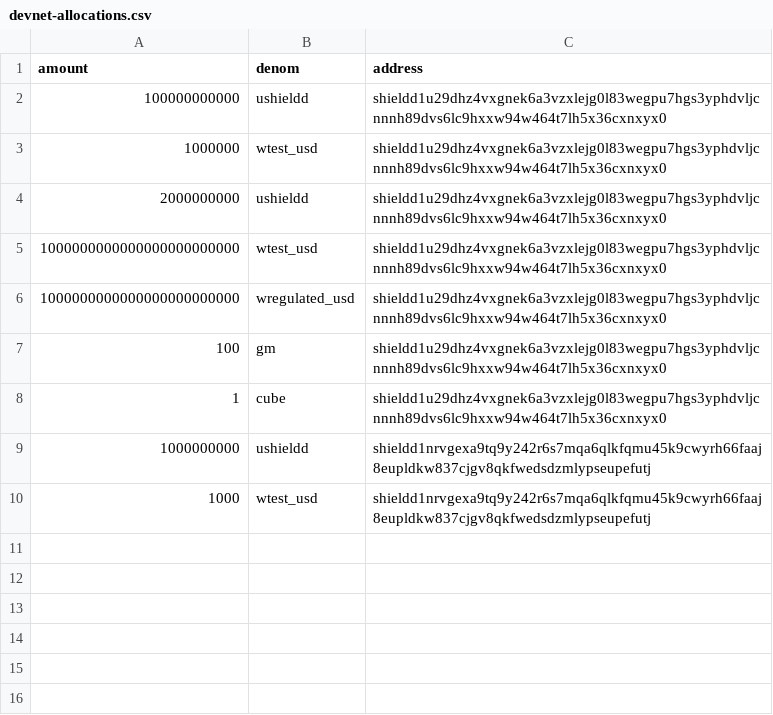
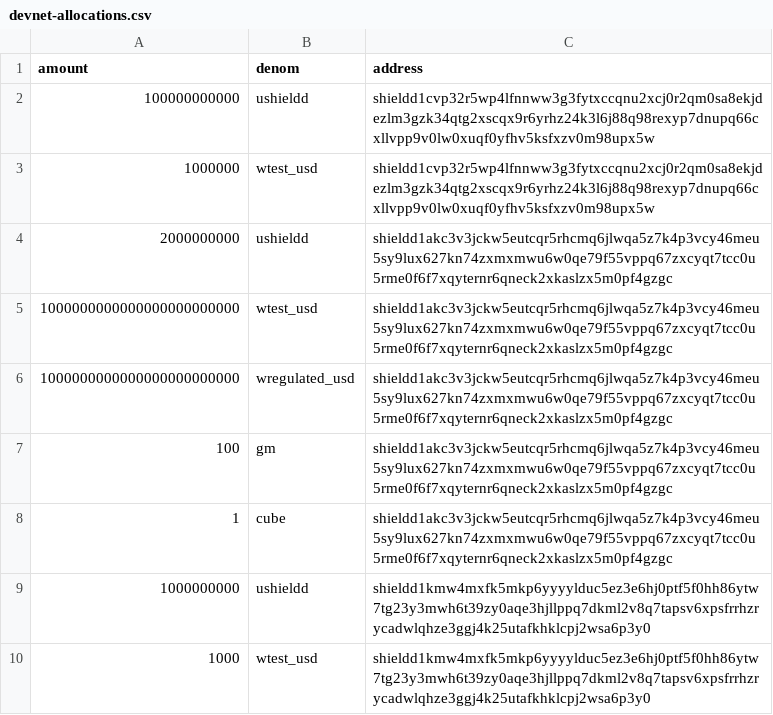
Before and after one commit to mizufinance/shieldd, a CSV file: deployments/compose/devnet-allocations.csv, drawn as a sheet.

```diff
--- a/deployments/compose/devnet-allocations.csv
+++ b/deployments/compose/devnet-allocations.csv
@@ -1,10 +1,10 @@
 amount,denom,address
-100000000000,ushieldd,shieldd1u29dhz4vxgnek6a3vzxlejg0l83wegpu7hgs3yphdvljcnnnh89dvs6lc9hxxw94w464t7lh5x36cxnxyx0
-1000000,wtest_usd,shieldd1u29dhz4vxgnek6a3vzxlejg0l83wegpu7hgs3yphdvljcnnnh89dvs6lc9hxxw94w464t7lh5x36cxnxyx0
-2000000000,ushieldd,shieldd1u29dhz4vxgnek6a3vzxlejg0l83wegpu7hgs3yphdvljcnnnh89dvs6lc9hxxw94w464t7lh5x36cxnxyx0
-1000000000000000000000000,wtest_usd,shieldd1u29dhz4vxgnek6a3vzxlejg0l83wegpu7hgs3yphdvljcnnnh89dvs6lc9hxxw94w464t7lh5x36cxnxyx0
-1000000000000000000000000,wregulated_usd,shieldd1u29dhz4vxgnek6a3vzxlejg0l83wegpu7hgs3yphdvljcnnnh89dvs6lc9hxxw94w464t7lh5x36cxnxyx0
-100,gm,shieldd1u29dhz4vxgnek6a3vzxlejg0l83wegpu7hgs3yphdvljcnnnh89dvs6lc9hxxw94w464t7lh5x36cxnxyx0
-1,cube,shieldd1u29dhz4vxgnek6a3vzxlejg0l83wegpu7hgs3yphdvljcnnnh89dvs6lc9hxxw94w464t7lh5x36cxnxyx0
-1000000000,ushieldd,shieldd1nrvgexa9tq9y242r6s7mqa6qlkfqmu45k9cwyrh66faaj8eupldkw837cjgv8qkfwedsdzmlypseupefutj
-1000,wtest_usd,shieldd1nrvgexa9tq9y242r6s7mqa6qlkfqmu45k9cwyrh66faaj8eupldkw837cjgv8qkfwedsdzmlypseupefutj
+100000000000,ushieldd,shieldd1cvp32r5wp4lfnnww3g3fytxccqnu2xcj0r2qm0sa8ekjdezlm3gzk34qtg2xscqx9r6yrhz24k3l6j88q98rexyp7dnupq66cxllvpp9v0lw0xuqf0yfhv5ksfxzv0m98upx5w
+1000000,wtest_usd,shieldd1cvp32r5wp4lfnnww3g3fytxccqnu2xcj0r2qm0sa8ekjdezlm3gzk34qtg2xscqx9r6yrhz24k3l6j88q98rexyp7dnupq66cxllvpp9v0lw0xuqf0yfhv5ksfxzv0m98upx5w
+2000000000,ushieldd,shieldd1akc3v3jckw5eutcqr5rhcmq6jlwqa5z7k4p3vcy46meu5sy9lux627kn74zxmxmwu6w0qe79f55vppq67zxcyqt7tcc0u5rme0f6f7xqyternr6qneck2xkaslzx5m0pf4gzgc
+1000000000000000000000000,wtest_usd,shieldd1akc3v3jckw5eutcqr5rhcmq6jlwqa5z7k4p3vcy46meu5sy9lux627kn74zxmxmwu6w0qe79f55vppq67zxcyqt7tcc0u5rme0f6f7xqyternr6qneck2xkaslzx5m0pf4gzgc
+1000000000000000000000000,wregulated_usd,shieldd1akc3v3jckw5eutcqr5rhcmq6jlwqa5z7k4p3vcy46meu5sy9lux627kn74zxmxmwu6w0qe79f55vppq67zxcyqt7tcc0u5rme0f6f7xqyternr6qneck2xkaslzx5m0pf4gzgc
+100,gm,shieldd1akc3v3jckw5eutcqr5rhcmq6jlwqa5z7k4p3vcy46meu5sy9lux627kn74zxmxmwu6w0qe79f55vppq67zxcyqt7tcc0u5rme0f6f7xqyternr6qneck2xkaslzx5m0pf4gzgc
+1,cube,shieldd1akc3v3jckw5eutcqr5rhcmq6jlwqa5z7k4p3vcy46meu5sy9lux627kn74zxmxmwu6w0qe79f55vppq67zxcyqt7tcc0u5rme0f6f7xqyternr6qneck2xkaslzx5m0pf4gzgc
+1000000000,ushieldd,shieldd1kmw4mxfk5mkp6yyyylduc5ez3e6hj0ptf5f0hh86ytw7tg23y3mwh6t39zy0aqe3hjllppq7dkml2v8q7tapsv6xpsfrrhzrycadwlqhze3ggj4k25utafkhklcpj2wsa6p3y0
+1000,wtest_usd,shieldd1kmw4mxfk5mkp6yyyylduc5ez3e6hj0ptf5f0hh86ytw7tg23y3mwh6t39zy0aqe3hjllppq7dkml2v8q7tapsv6xpsfrrhzrycadwlqhze3ggj4k25utafkhklcpj2wsa6p3y0
```
Also changed, not shown: deployments/000-localnet/allocations.csv, 53 other files.
